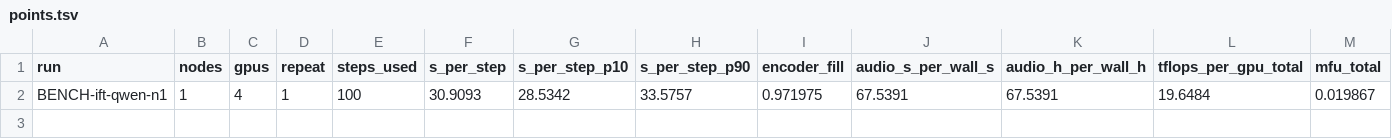
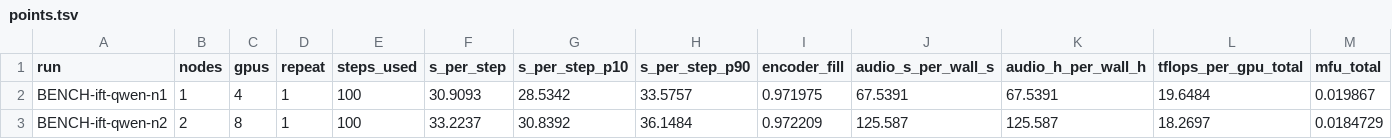
Before and after one commit to MELT-proj/training, a TSV file: projects/ablation-campaign/scaling-bench/tables/points.tsv, drawn as a sheet; only a part is shown; rows hold the shown columns only; the diff names each change by its address in the sheet, - before the commit and + after, or states it on an @@ line.

```diff
--- a/projects/ablation-campaign/scaling-bench/tables/points.tsv
+++ b/projects/ablation-campaign/scaling-bench/tables/points.tsv
+row 3: BENCH-ift-qwen-n2 | 2 | 8 | 1 | 100 | 33.2237 | 30.8392 | 36.1484 | 0.972209 | 125.587 | 125.587 | 18.2697 | 0.0184729
```
Also changed, not shown: projects/ablation-campaign/scaling-bench/tables/walltime.tsv, 7 other files.
